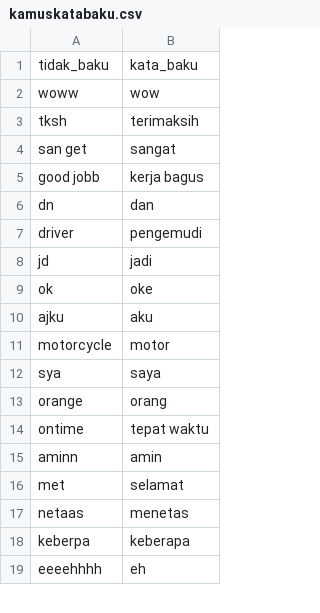
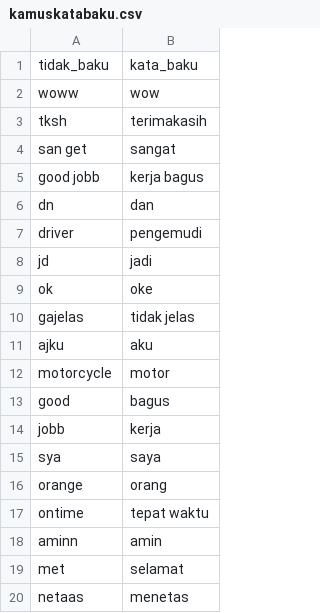
Before and after one commit to mariayunita633-pixel/kamus_kata_baku, a CSV file: kamuskatabaku.csv, drawn as a sheet; only a part is shown; the shorter side is filled out with more unchanged rows.

Commit message:
kamuskatabaku.csv

```diff
--- a/kamuskatabaku.csv
+++ b/kamuskatabaku.csv
@@ -2,3 +2,3 @@
 "woww","wow"
-"tksh","terimaksih"
+"tksh","terimakasih"
 "san get","sangat"
@@ -9,4 +9,7 @@
 "ok","oke"
+"gajelas","tidak jelas"
 "ajku","aku"
 "motorcycle","motor"
+"good","bagus"
+"jobb","kerja"
 "sya","saya"
```
